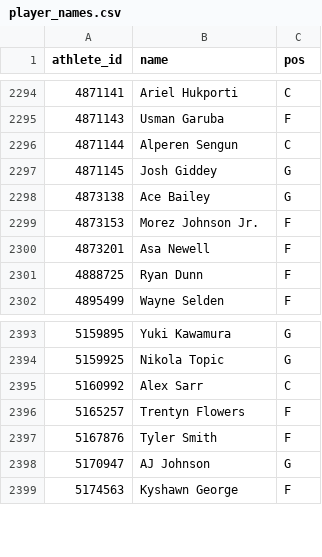
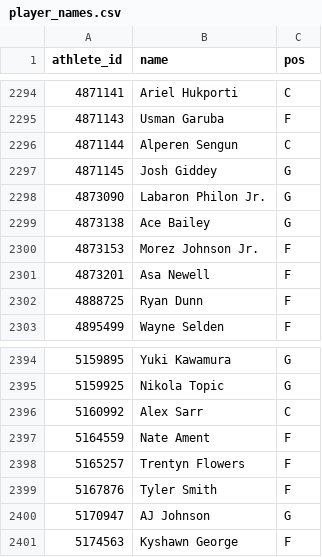
Before and after one commit to shawnmcgee/degenpredicts, a CSV file: data/nba/player_names.csv, drawn as a sheet; only a part is shown, gaps mark what is left out.

```diff
--- a/data/nba/player_names.csv
+++ b/data/nba/player_names.csv
@@ -2297,2 +2297,3 @@ athlete_id,name,pos
 4871145,Josh Giddey,G
+4873090,Labaron Philon Jr.,G
 4873138,Ace Bailey,G
@@ -2395,2 +2396,3 @@ athlete_id,name,pos
 5160992,Alex Sarr,C
+5164559,Nate Ament,F
 5165257,Trentyn Flowers,F
```
Also changed, not shown: 8 other files.
